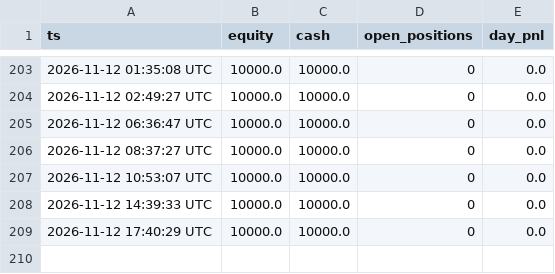
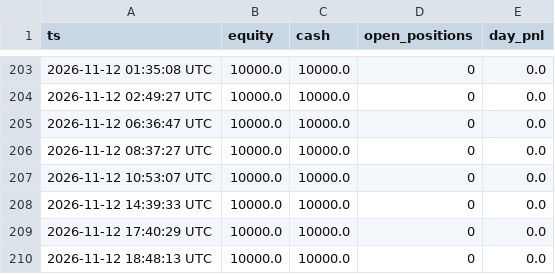
Before and after one commit to maucarrasz/arb-paper-bot, a CSV file: mesa_equity.csv, drawn as a sheet; only a part is shown, gaps mark what is left out.

```diff
--- a/mesa_equity.csv
+++ b/mesa_equity.csv
@@ -209 +209,2 @@ ts,equity,cash,open_positions,day_pnl
 2026-11-12 17:40:29 UTC,10000.0,10000.0,0,0.0
+2026-11-12 18:48:13 UTC,10000.0,10000.0,0,0.0
```
Also changed, not shown: 46 other files.
